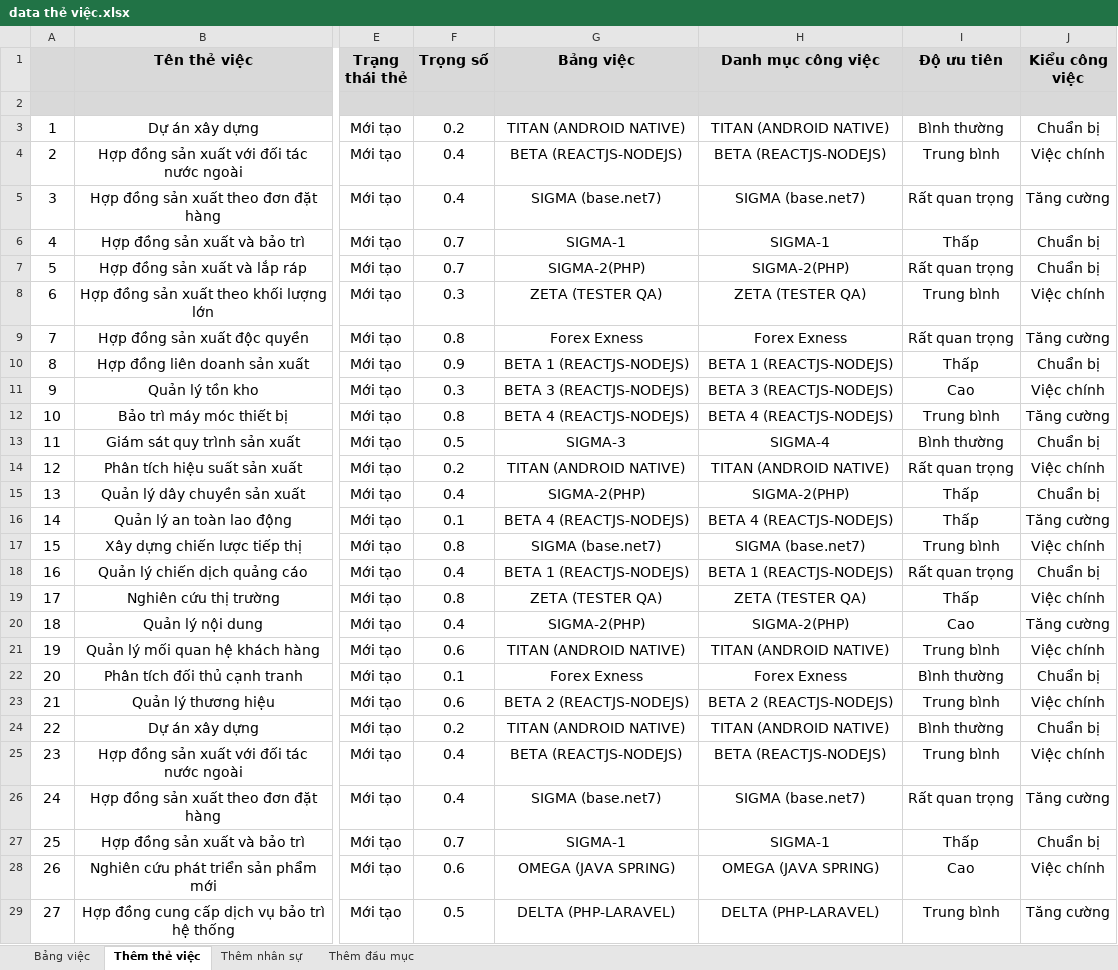
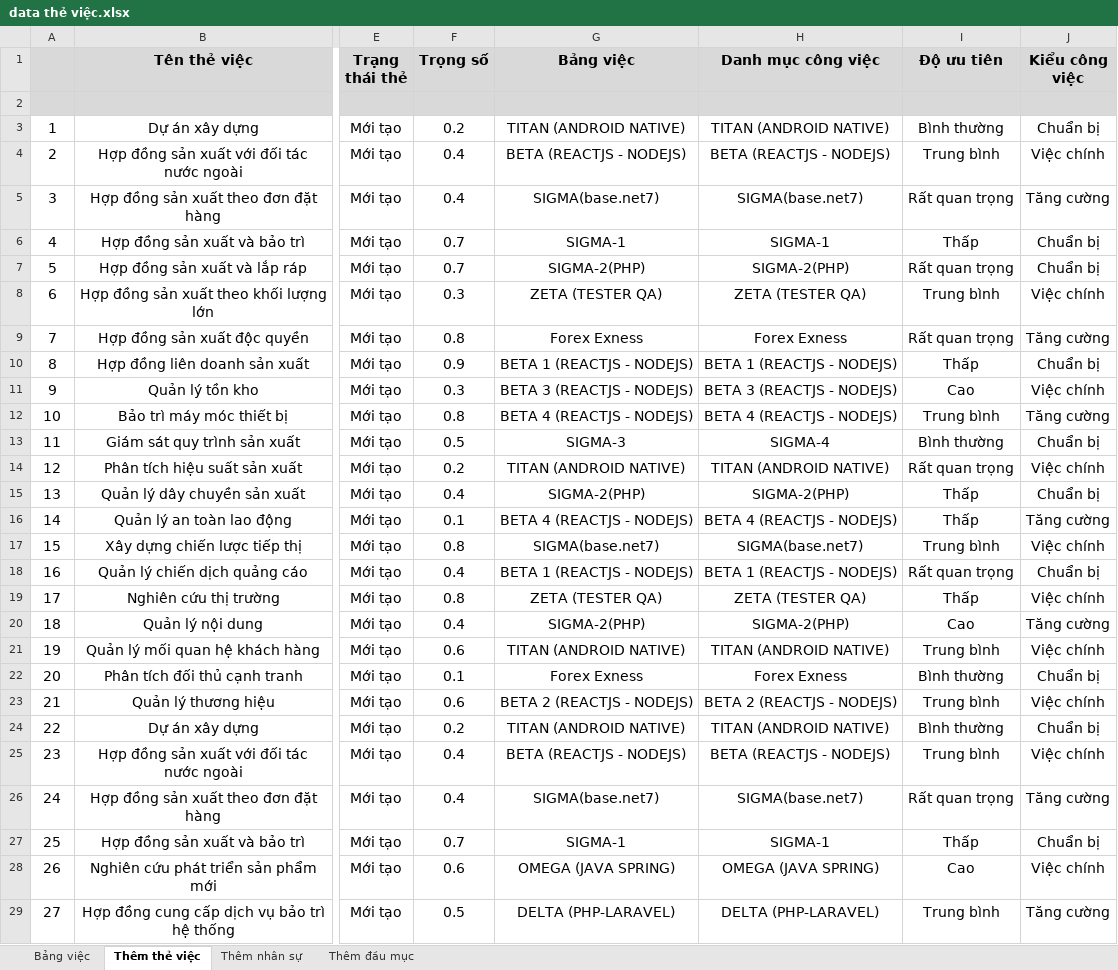
Before and after one commit to hercules3i/automation_test, an Excel workbook: data/data thẻ việc.xlsx, sheet Thêm thẻ việc, drawn as a sheet; only a part is shown, gaps mark what is left out; values as stored, in another font and other column widths than the file's, no borders; charts and pictures not drawn; the diff covers the shown part only; the diff names each change by its address in the sheet, - before the commit and + after, or states it on an @@ line.

```diff
--- a/data/data thẻ việc.xlsx (sheet Thêm thẻ việc)
+++ b/data/data thẻ việc.xlsx (sheet Thêm thẻ việc)
-G4 (Bảng việc): BETA (REACTJS-NODEJS)
+G4 (Bảng việc): BETA (REACTJS - NODEJS)
-H4 (Danh mục công việc): BETA (REACTJS-NODEJS)
+H4 (Danh mục công việc): BETA (REACTJS - NODEJS)
-G5 (Bảng việc): SIGMA (base.net7)
+G5 (Bảng việc): SIGMA(base.net7)
-H5 (Danh mục công việc): SIGMA (base.net7)
+H5 (Danh mục công việc): SIGMA(base.net7)
-G10 (Bảng việc): BETA 1 (REACTJS-NODEJS)
+G10 (Bảng việc): BETA 1 (REACTJS - NODEJS)
-H10 (Danh mục công việc): BETA 1 (REACTJS-NODEJS)
+H10 (Danh mục công việc): BETA 1 (REACTJS - NODEJS)
-G11 (Bảng việc): BETA 3 (REACTJS-NODEJS)
+G11 (Bảng việc): BETA 3 (REACTJS - NODEJS)
-H11 (Danh mục công việc): BETA 3 (REACTJS-NODEJS)
+H11 (Danh mục công việc): BETA 3 (REACTJS - NODEJS)
-G12 (Bảng việc): BETA 4 (REACTJS-NODEJS)
+G12 (Bảng việc): BETA 4 (REACTJS - NODEJS)
-H12 (Danh mục công việc): BETA 4 (REACTJS-NODEJS)
+H12 (Danh mục công việc): BETA 4 (REACTJS - NODEJS)
-G16 (Bảng việc): BETA 4 (REACTJS-NODEJS)
+G16 (Bảng việc): BETA 4 (REACTJS - NODEJS)
-H16 (Danh mục công việc): BETA 4 (REACTJS-NODEJS)
+H16 (Danh mục công việc): BETA 4 (REACTJS - NODEJS)
-G17 (Bảng việc): SIGMA (base.net7)
+G17 (Bảng việc): SIGMA(base.net7)
-H17 (Danh mục công việc): SIGMA (base.net7)
+H17 (Danh mục công việc): SIGMA(base.net7)
-G18 (Bảng việc): BETA 1 (REACTJS-NODEJS)
+G18 (Bảng việc): BETA 1 (REACTJS - NODEJS)
-H18 (Danh mục công việc): BETA 1 (REACTJS-NODEJS)
+H18 (Danh mục công việc): BETA 1 (REACTJS - NODEJS)
-G23 (Bảng việc): BETA 2 (REACTJS-NODEJS)
+G23 (Bảng việc): BETA 2 (REACTJS - NODEJS)
-H23 (Danh mục công việc): BETA 2 (REACTJS-NODEJS)
+H23 (Danh mục công việc): BETA 2 (REACTJS - NODEJS)
-G25 (Bảng việc): BETA (REACTJS-NODEJS)
+G25 (Bảng việc): BETA (REACTJS - NODEJS)
-H25 (Danh mục công việc): BETA (REACTJS-NODEJS)
+H25 (Danh mục công việc): BETA (REACTJS - NODEJS)
-G26 (Bảng việc): SIGMA (base.net7)
+G26 (Bảng việc): SIGMA(base.net7)
-H26 (Danh mục công việc): SIGMA (base.net7)
+H26 (Danh mục công việc): SIGMA(base.net7)
```
Also changed, not shown: 8 edited cells elsewhere in this sheet, sheet Thêm nhân sự, 9 other files.
